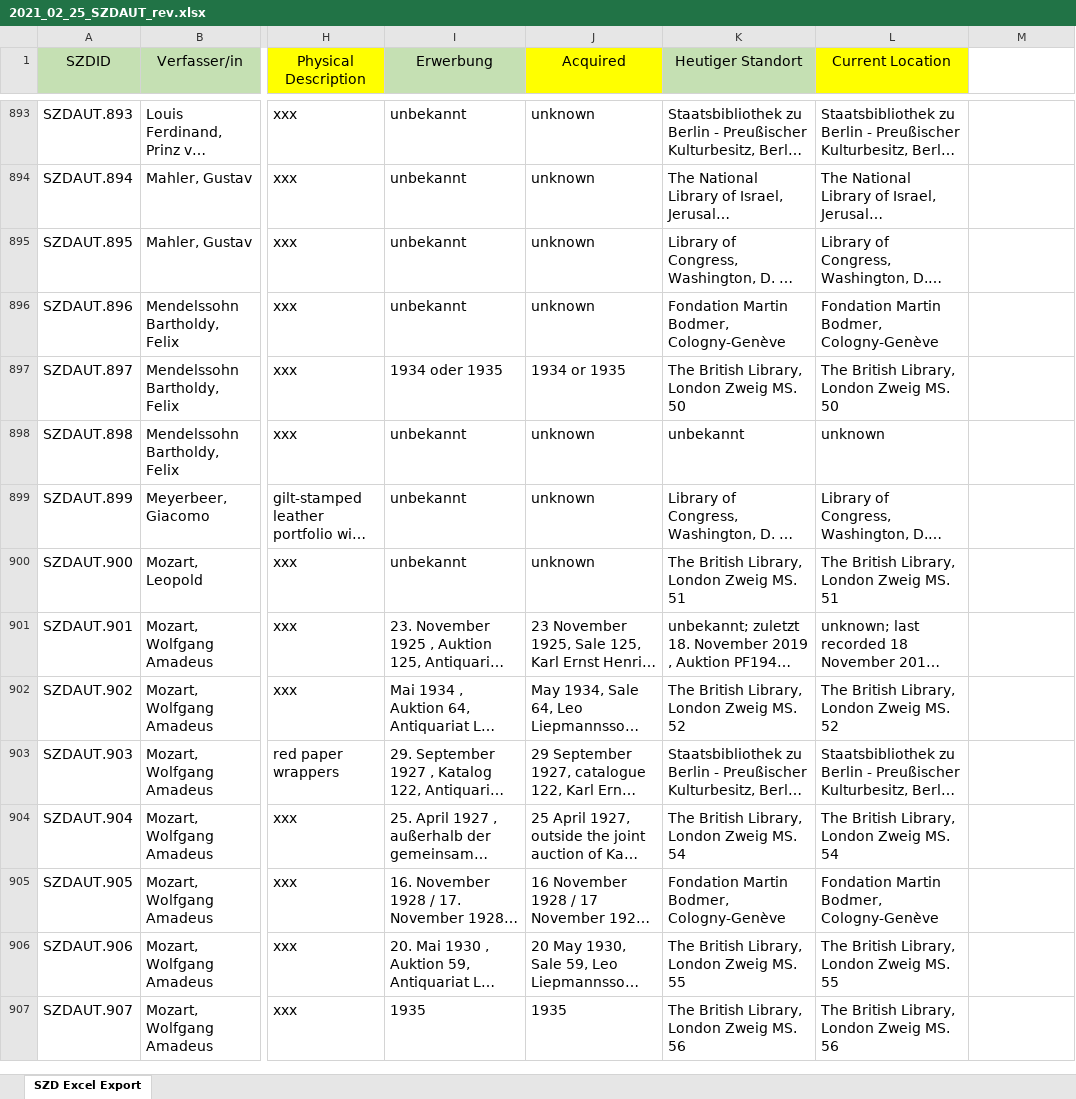
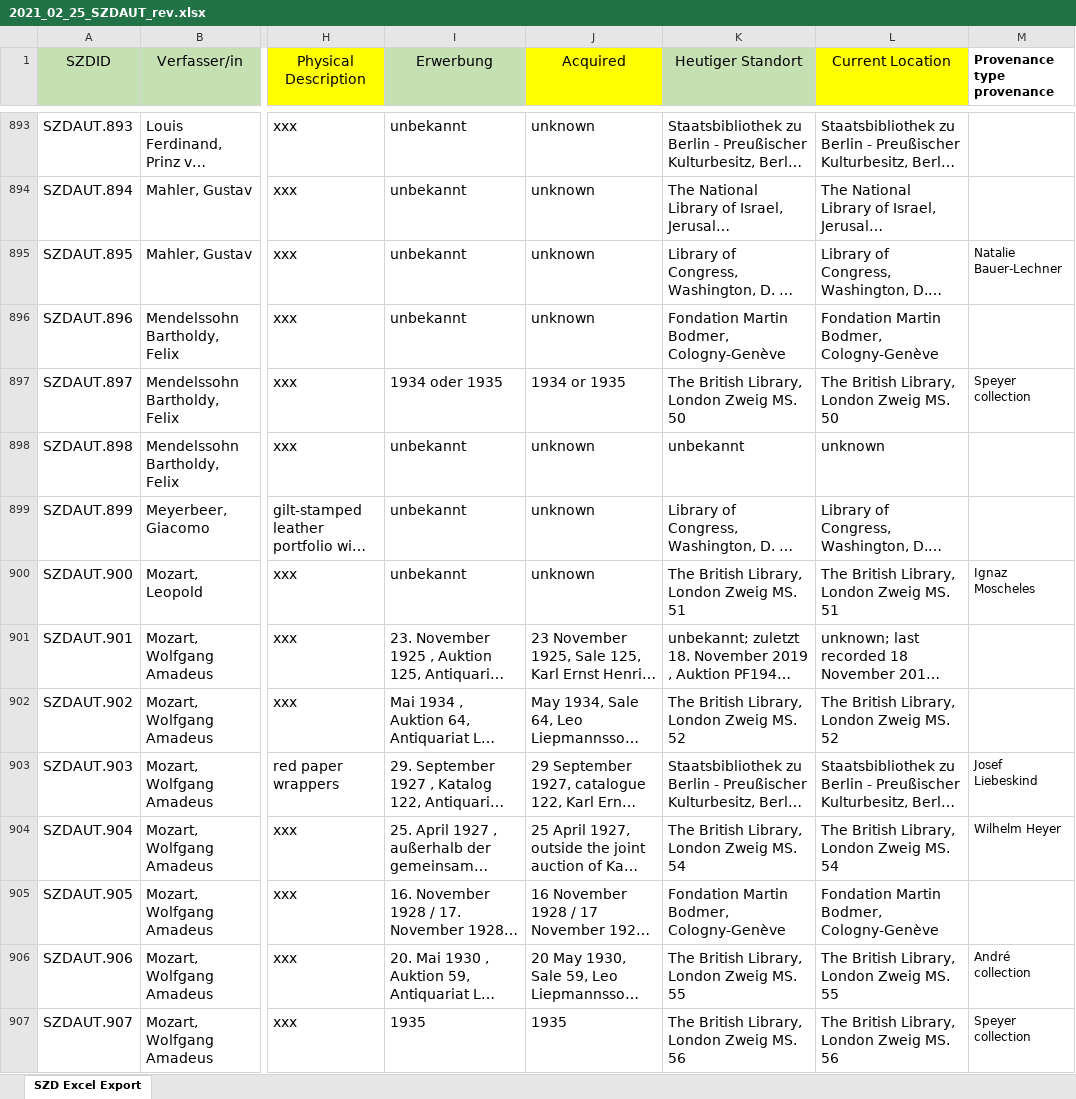
Before and after one commit to chpollin/SZD, an Excel workbook: data/Autograph/mergeDeEn/2021_02_25_SZDAUT_rev.xlsx, sheet SZD Excel Export, drawn as a sheet; only a part is shown, gaps mark what is left out; long unchanged cells end in …; values as stored, in another font and other column widths than the file's, no borders; the diff covers the shown part only; the diff names each change by its address in the sheet, - before the commit and + after, or states it on an @@ line.

Commit message:
SZDAUT aktualisiert provenance, SZDWRK Form übernehmen

```diff
--- a/data/Autograph/mergeDeEn/2021_02_25_SZDAUT_rev.xlsx (sheet SZD Excel Export)
+++ b/data/Autograph/mergeDeEn/2021_02_25_SZDAUT_rev.xlsx (sheet SZD Excel Export)
-M1: (empty)
+M1: Provenance type provenance
-M895 (Provenance type provenance): (empty)
+M895 (Provenance type provenance): Natalie Bauer-Lechner
-M897 (Provenance type provenance): (empty)
+M897 (Provenance type provenance): Speyer collection
-M900 (Provenance type provenance): (empty)
+M900 (Provenance type provenance): Ignaz Moscheles
-M903 (Provenance type provenance): (empty)
+M903 (Provenance type provenance): Josef Liebeskind
-M904 (Provenance type provenance): (empty)
+M904 (Provenance type provenance): Wilhelm Heyer
-M906 (Provenance type provenance): (empty)
+M906 (Provenance type provenance): André collection
-M907 (Provenance type provenance): (empty)
+M907 (Provenance type provenance): Speyer collection
```
Also changed, not shown: 93 edited cells elsewhere in this sheet, 7 other files.
